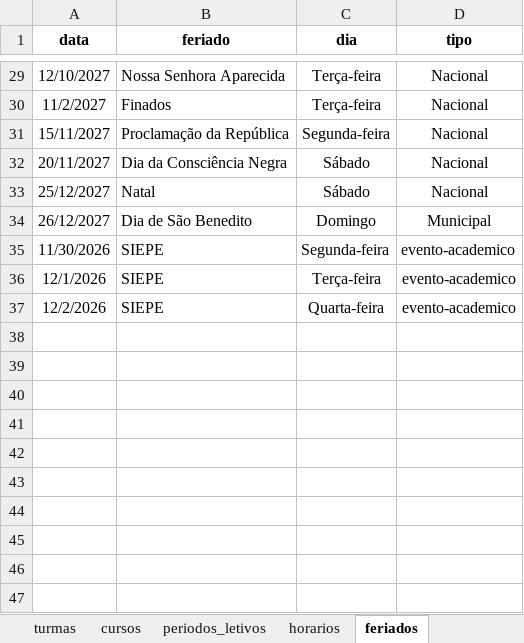
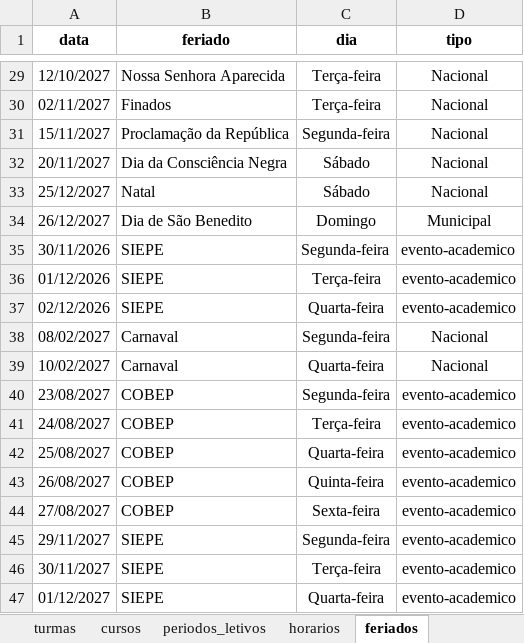
Before and after one commit to astuciasnor/gestor-iecos, an Excel workbook: dados/planilha_base.xlsx, sheet feriados, drawn as a sheet; only a part is shown, gaps mark what is left out; values as stored, in another font and other column widths than the file's, no borders; the diff covers the shown part only; the diff names each change by its address in the sheet, - before the commit and + after, or states it on an @@ line.

```diff
--- a/dados/planilha_base.xlsx (sheet feriados)
+++ b/dados/planilha_base.xlsx (sheet feriados)
-A30 (data): 11/2/2027
+A30 (data): 02/11/2027
-A35 (data): 11/30/2026
+A35 (data): 30/11/2026
-A36 (data): 12/1/2026
+A36 (data): 01/12/2026
-A37 (data): 12/2/2026
+A37 (data): 02/12/2026
+row 38: 08/02/2027 | Carnaval | Segunda-feira | Nacional
+row 39: 10/02/2027 | Carnaval | Quarta-feira | Nacional
+row 40: 23/08/2027 | COBEP | Segunda-feira | evento-academico
+row 41: 24/08/2027 | COBEP | Terça-feira | evento-academico
+row 42: 25/08/2027 | COBEP | Quarta-feira | evento-academico
+row 43: 26/08/2027 | COBEP | Quinta-feira | evento-academico
+row 44: 27/08/2027 | COBEP | Sexta-feira | evento-academico
+row 45: 29/11/2027 | SIEPE | Segunda-feira | evento-academico
+row 46: 30/11/2027 | SIEPE | Terça-feira | evento-academico
+row 47: 01/12/2027 | SIEPE | Quarta-feira | evento-academico
```
Also changed, not shown: 23 edited cells elsewhere in this sheet, sheet periodos_letivos, sheet turmas, 19 other files.
